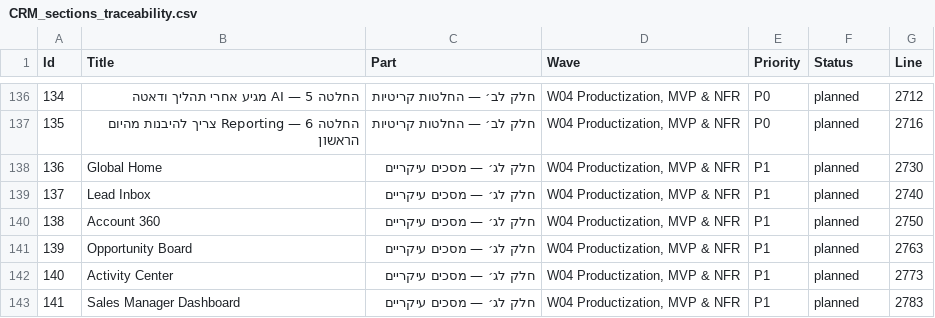
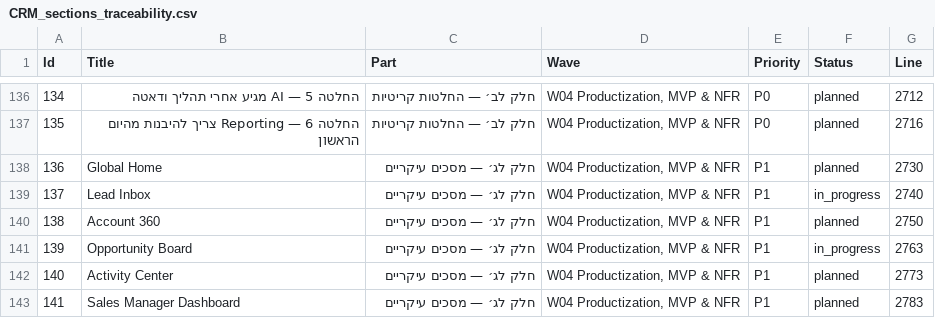
Before and after one commit to akmake/Hotel4u, a CSV file: docs/crm/CRM_sections_traceability.csv, drawn as a sheet; only a part is shown, gaps mark what is left out.

```diff
--- a/docs/crm/CRM_sections_traceability.csv
+++ b/docs/crm/CRM_sections_traceability.csv
@@ -138,5 +138,5 @@
 "136","Global Home","חלק לג׳ — מסכים עיקריים","W04 Productization, MVP & NFR","P1","planned","2730"
-"137","Lead Inbox","חלק לג׳ — מסכים עיקריים","W04 Productization, MVP & NFR","P1","planned","2740"
+"137","Lead Inbox","חלק לג׳ — מסכים עיקריים","W04 Productization, MVP & NFR","P1","in_progress","2740"
 "138","Account 360","חלק לג׳ — מסכים עיקריים","W04 Productization, MVP & NFR","P1","planned","2750"
-"139","Opportunity Board","חלק לג׳ — מסכים עיקריים","W04 Productization, MVP & NFR","P1","planned","2763"
+"139","Opportunity Board","חלק לג׳ — מסכים עיקריים","W04 Productization, MVP & NFR","P1","in_progress","2763"
 "140","Activity Center","חלק לג׳ — מסכים עיקריים","W04 Productization, MVP & NFR","P1","planned","2773"
```
Also changed, not shown: 12 other files.
